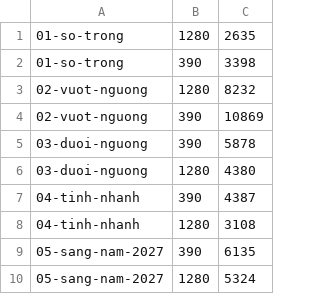
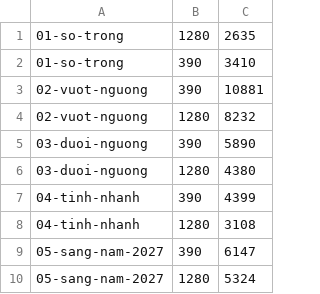
Before and after one commit to Silver-RP/thue-cho-thue, a TSV file: docs/screens/v1/do-dai.tsv, drawn as a sheet.

```diff
--- a/docs/screens/v1/do-dai.tsv
+++ b/docs/screens/v1/do-dai.tsv
@@ -1,10 +1,10 @@
 01-so-trong	1280	2635
-01-so-trong	390	3398
+01-so-trong	390	3410
+02-vuot-nguong	390	10881
 02-vuot-nguong	1280	8232
-02-vuot-nguong	390	10869
-03-duoi-nguong	390	5878
+03-duoi-nguong	390	5890
 03-duoi-nguong	1280	4380
-04-tinh-nhanh	390	4387
+04-tinh-nhanh	390	4399
 04-tinh-nhanh	1280	3108
-05-sang-nam-2027	390	6135
+05-sang-nam-2027	390	6147
 05-sang-nam-2027	1280	5324
```
Also changed, not shown: 23 other files.
